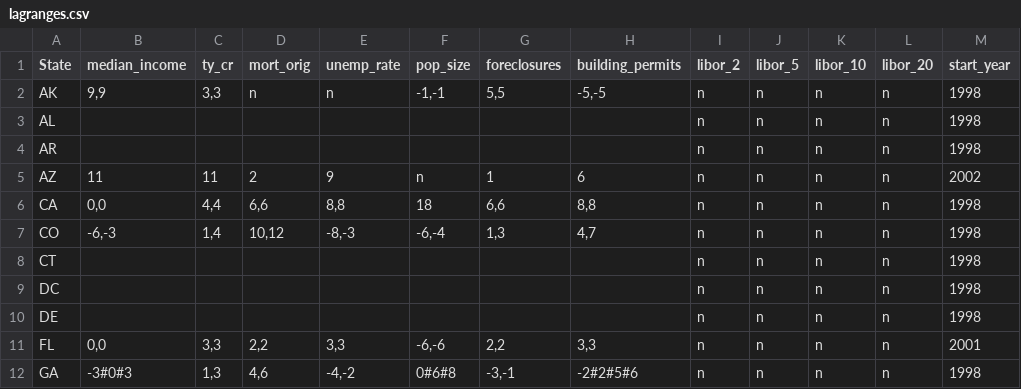
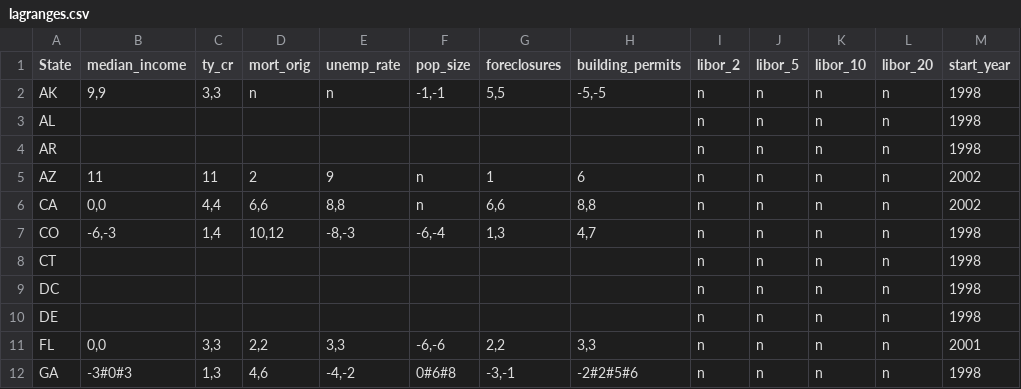
Before and after one commit to zhouzhenghui/svnrepository, a CSV file: SVNRepository/Data/Supply Demand/Data/lagranges.csv, drawn as a sheet; only a part is shown.

```diff
--- a/SVNRepository/Data/Supply Demand/Data/lagranges.csv
+++ b/SVNRepository/Data/Supply Demand/Data/lagranges.csv
@@ -5,3 +5,3 @@ AR,,,,,,,,n,n,n,n,1998
 AZ,11,11,2,9,n,1,6,n,n,n,n,2002
-CA,"0,0","4,4","6,6","8,8",18,"6,6","8,8",n,n,n,n,1998
+CA,"0,0","4,4","6,6","8,8",n,"6,6","8,8",n,n,n,n,2002
 CO,"-6,-3","1,4","10,12","-8,-3","-6,-4","1,3","4,7",n,n,n,n,1998
```
Also changed, not shown: SVNRepository/Data/Supply Demand/Data/states.csv, 1 other file.
